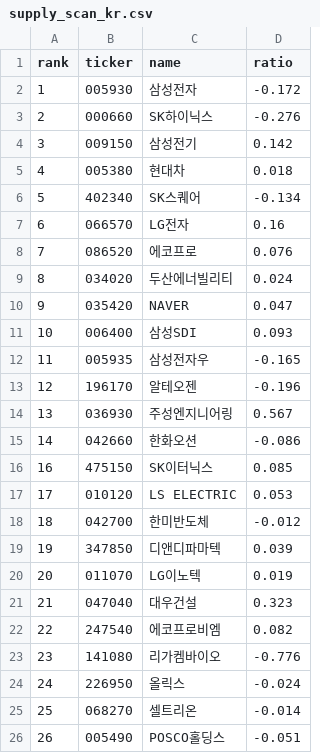
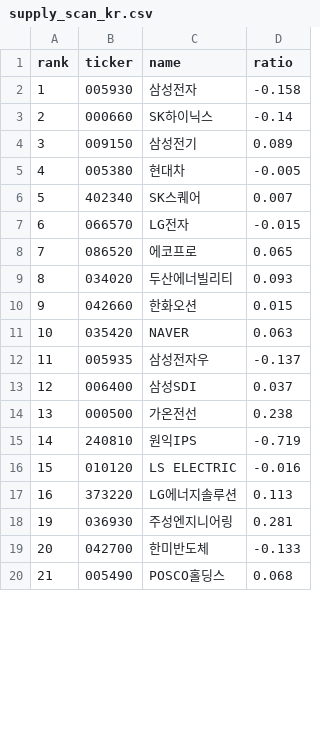
Before and after one commit to sosonamso/engi_stock_ai, a CSV file: supply_scan_kr.csv, drawn as a sheet; only a part is shown; removed rows and columns are numbered as before the commit, all else as after; the diff covers the shown part only; the diff names each change by its address in the sheet, - before the commit and + after, or states it on an @@ line.

```diff
--- a/supply_scan_kr.csv
+++ b/supply_scan_kr.csv
-D2 (ratio): -0.172
+D2 (ratio): -0.158
-D3 (ratio): -0.276
+D3 (ratio): -0.14
-D4 (ratio): 0.142
+D4 (ratio): 0.089
-D5 (ratio): 0.018
+D5 (ratio): -0.005
-D6 (ratio): -0.134
+D6 (ratio): 0.007
-D7 (ratio): 0.16
+D7 (ratio): -0.015
-D8 (ratio): 0.076
+D8 (ratio): 0.065
-D9 (ratio): 0.024
+D9 (ratio): 0.093
+row 10: 9 | 042660 | 한화오션 | 0.015
@@ column A (rank) renumbered between rows 11 and 26 @@
-D11 (ratio): 0.047
+D11 (ratio): 0.063
-row 11: 10 | 006400 | 삼성SDI | 0.093
-D12 (ratio): -0.165
+D12 (ratio): -0.137
-row 13: 12 | 196170 | 알테오젠 | -0.196
-row 14: 13 | 036930 | 주성엔지니어링 | 0.567
-row 15: 14 | 042660 | 한화오션 | -0.086
-row 16: 16 | 475150 | SK이터닉스 | 0.085
+row 13: 12 | 006400 | 삼성SDI | 0.037
+row 14: 13 | 000500 | 가온전선 | 0.238
+row 15: 14 | 240810 | 원익IPS | -0.719
-D16 (ratio): 0.053
+D16 (ratio): -0.016
+row 17: 16 | 373220 | LG에너지솔루션 | 0.113
+row 18: 19 | 036930 | 주성엔지니어링 | 0.281
-D19 (ratio): -0.012
+D19 (ratio): -0.133
-row 19: 19 | 347850 | 디앤디파마텍 | 0.039
-row 20: 20 | 011070 | LG이노텍 | 0.019
-row 21: 21 | 047040 | 대우건설 | 0.323
-row 22: 22 | 247540 | 에코프로비엠 | 0.082
-row 23: 23 | 141080 | 리가켐바이오 | -0.776
-row 24: 24 | 226950 | 올릭스 | -0.024
-row 25: 25 | 068270 | 셀트리온 | -0.014
-D20 (ratio): -0.051
+D20 (ratio): 0.068
```
Also changed, not shown: 7 added rows, 2 removed rows and 2 edited cells elsewhere in this file, supply_signals_kr.csv.
